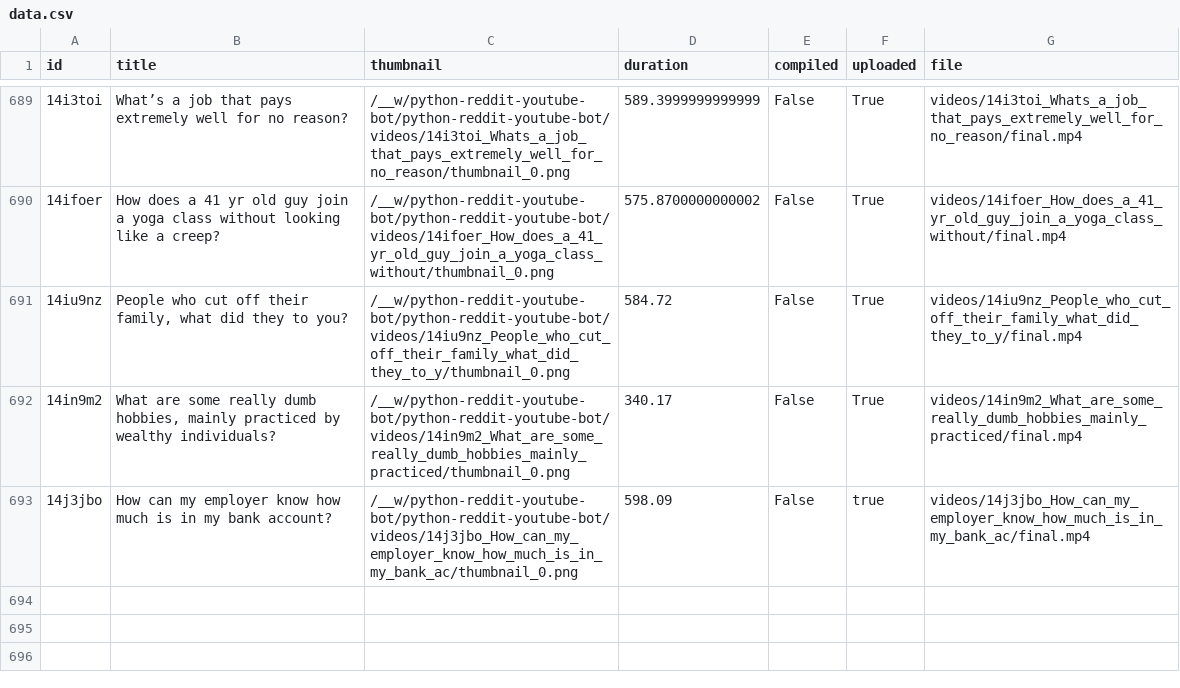
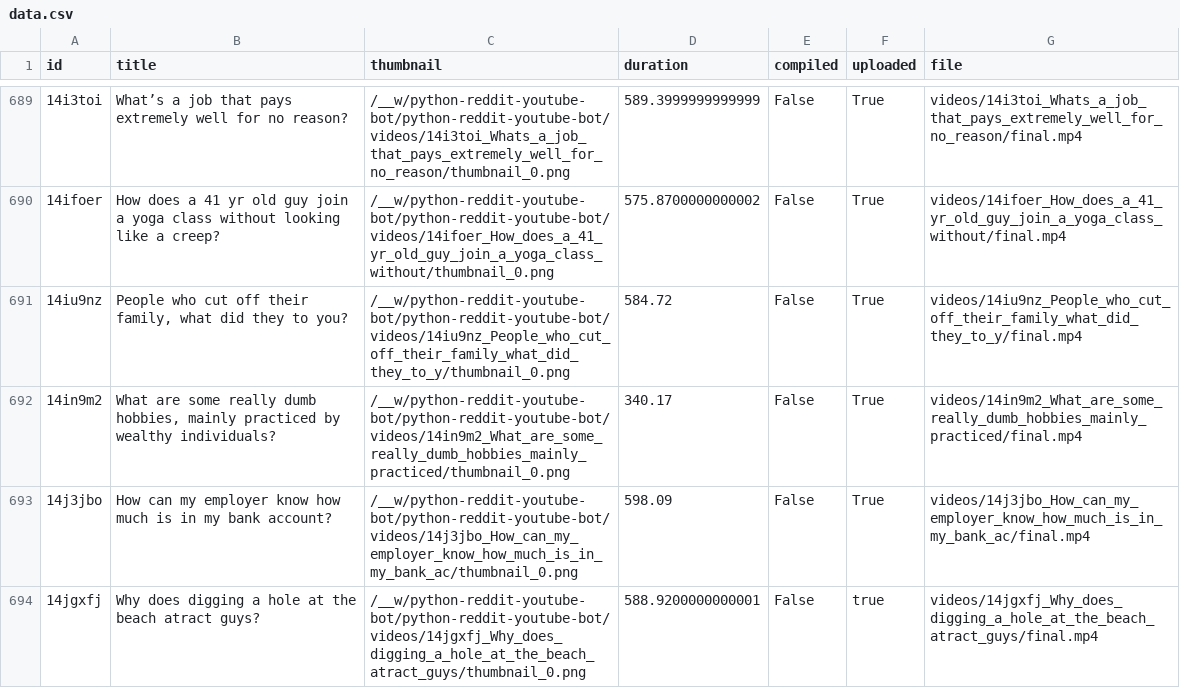
Before and after one commit to alexlaverty/python-reddit-youtube-bot, a CSV file: data.csv, drawn as a sheet; only a part is shown, gaps mark what is left out; the diff names each change by its address in the sheet, - before the commit and + after, or states it on an @@ line.

```diff
--- a/data.csv
+++ b/data.csv
-F693 (uploaded): true
+F693 (uploaded): True
+row 694: 14jgxfj | Why does digging a hole at the beach atract guys? | /__w/python-reddit-youtube-bot/python-reddit-youtube-bot/videos/14jgxfj_Why_does_digging_a_hole_at_the_beach_atract_guys/thumbnail_0.png | 588.9200000000001 | False | true | videos/14jgxfj_Why_does_digging_a_hole_at_the_beach_atract_guys/final.mp4
```
